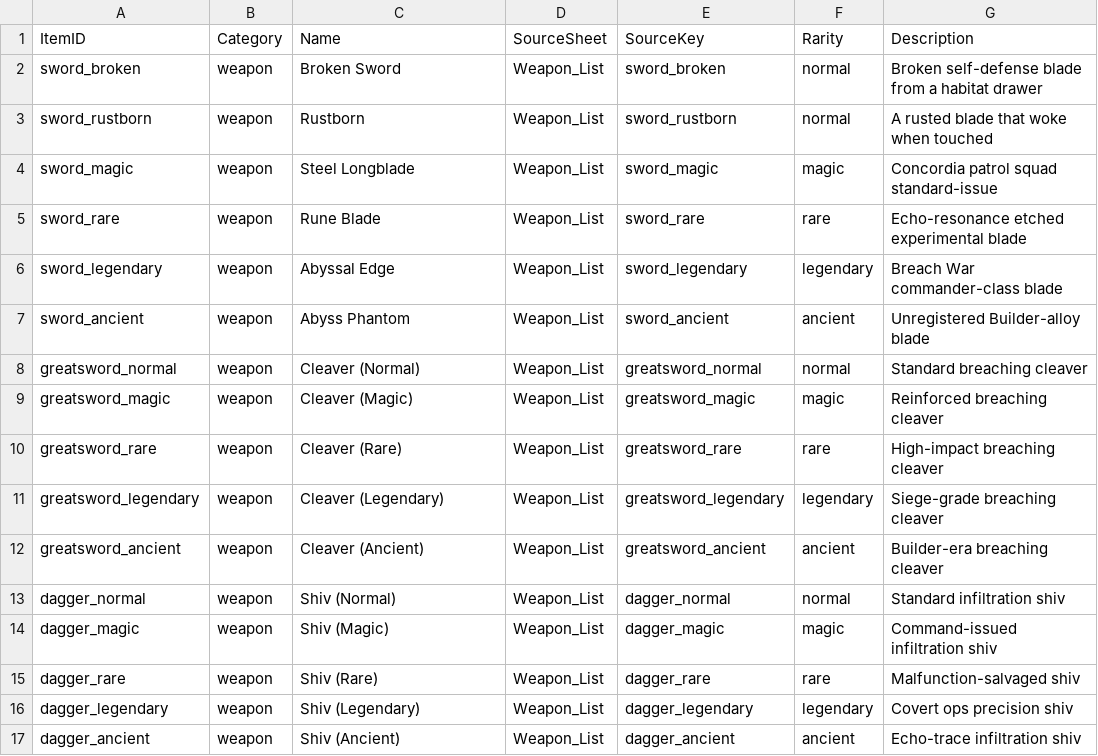
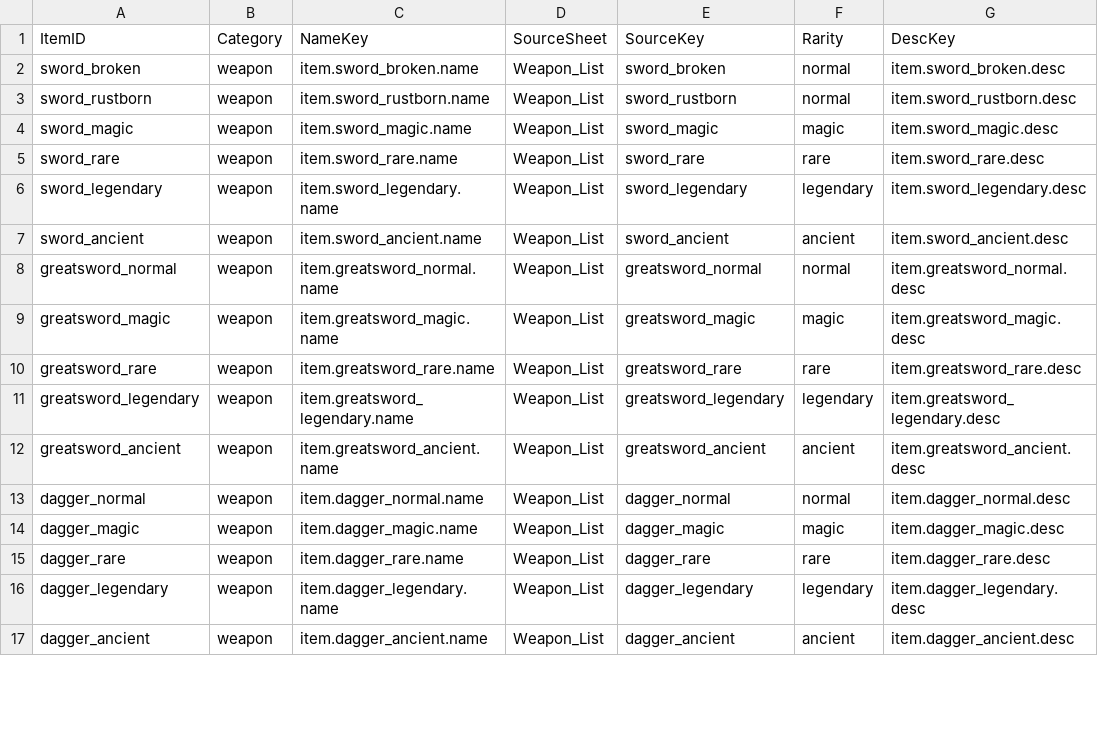
Before and after one commit to Biskraft/ProjectAbyss, a CSV file: Sheets/Content_Item_Master.csv, drawn as a sheet; only a part is shown; the diff covers the shown part only.

```diff
--- a/Sheets/Content_Item_Master.csv
+++ b/Sheets/Content_Item_Master.csv
@@ -1,17 +1,17 @@
-ItemID,Category,Name,SourceSheet,SourceKey,Rarity,Description
-sword_broken,weapon,Broken Sword,Weapon_List,sword_broken,normal,Broken self-defense blade from a habitat drawer
-sword_rustborn,weapon,Rustborn,Weapon_List,sword_rustborn,normal,A rusted blade that woke when touched
-sword_magic,weapon,Steel Longblade,Weapon_List,sword_magic,magic,Concordia patrol squad standard-issue
-sword_rare,weapon,Rune Blade,Weapon_List,sword_rare,rare,Echo-resonance etched experimental blade
-sword_legendary,weapon,Abyssal Edge,Weapon_List,sword_legendary,legendary,Breach War commander-class blade
-sword_ancient,weapon,Abyss Phantom,Weapon_List,sword_ancient,ancient,Unregistered Builder-alloy blade
-greatsword_normal,weapon,Cleaver (Normal),Weapon_List,greatsword_normal,normal,Standard breaching cleaver
-greatsword_magic,weapon,Cleaver (Magic),Weapon_List,greatsword_magic,magic,Reinforced breaching cleaver
-greatsword_rare,weapon,Cleaver (Rare),Weapon_List,greatsword_rare,rare,High-impact breaching cleaver
-greatsword_legendary,weapon,Cleaver (Legendary),Weapon_List,greatsword_legendary,legendary,Siege-grade breaching cleaver
-greatsword_ancient,weapon,Cleaver (Ancient),Weapon_List,greatsword_ancient,ancient,Builder-era breaching cleaver
-dagger_normal,weapon,Shiv (Normal),Weapon_List,dagger_normal,normal,Standard infiltration shiv
-dagger_magic,weapon,Shiv (Magic),Weapon_List,dagger_magic,magic,Command-issued infiltration shiv
-dagger_rare,weapon,Shiv (Rare),Weapon_List,dagger_rare,rare,Malfunction-salvaged shiv
-dagger_legendary,weapon,Shiv (Legendary),Weapon_List,dagger_legendary,legendary,Covert ops precision shiv
-dagger_ancient,weapon,Shiv (Ancient),Weapon_List,dagger_ancient,ancient,Echo-trace infiltration shiv
+ItemID,Category,NameKey,SourceSheet,SourceKey,Rarity,DescKey
+sword_broken,weapon,item.sword_broken.name,Weapon_List,sword_broken,normal,item.sword_broken.desc
+sword_rustborn,weapon,item.sword_rustborn.name,Weapon_List,sword_rustborn,normal,item.sword_rustborn.desc
+sword_magic,weapon,item.sword_magic.name,Weapon_List,sword_magic,magic,item.sword_magic.desc
+sword_rare,weapon,item.sword_rare.name,Weapon_List,sword_rare,rare,item.sword_rare.desc
+sword_legendary,weapon,item.sword_legendary.name,Weapon_List,sword_legendary,legendary,item.sword_legendary.desc
+sword_ancient,weapon,item.sword_ancient.name,Weapon_List,sword_ancient,ancient,item.sword_ancient.desc
+greatsword_normal,weapon,item.greatsword_normal.name,Weapon_List,greatsword_normal,normal,item.greatsword_normal.desc
+greatsword_magic,weapon,item.greatsword_magic.name,Weapon_List,greatsword_magic,magic,item.greatsword_magic.desc
+greatsword_rare,weapon,item.greatsword_rare.name,Weapon_List,greatsword_rare,rare,item.greatsword_rare.desc
+greatsword_legendary,weapon,item.greatsword_legendary.name,Weapon_List,greatsword_legendary,legendary,item.greatsword_legendary.desc
+greatsword_ancient,weapon,item.greatsword_ancient.name,Weapon_List,greatsword_ancient,ancient,item.greatsword_ancient.desc
+dagger_normal,weapon,item.dagger_normal.name,Weapon_List,dagger_normal,normal,item.dagger_normal.desc
+dagger_magic,weapon,item.dagger_magic.name,Weapon_List,dagger_magic,magic,item.dagger_magic.desc
+dagger_rare,weapon,item.dagger_rare.name,Weapon_List,dagger_rare,rare,item.dagger_rare.desc
+dagger_legendary,weapon,item.dagger_legendary.name,Weapon_List,dagger_legendary,legendary,item.dagger_legendary.desc
+dagger_ancient,weapon,item.dagger_ancient.name,Weapon_List,dagger_ancient,ancient,item.dagger_ancient.desc
```
Also changed, not shown: 58 edited cells elsewhere in this file, Sheets/Content_Stats_Weapon_Lore.csv, 27 other files.
